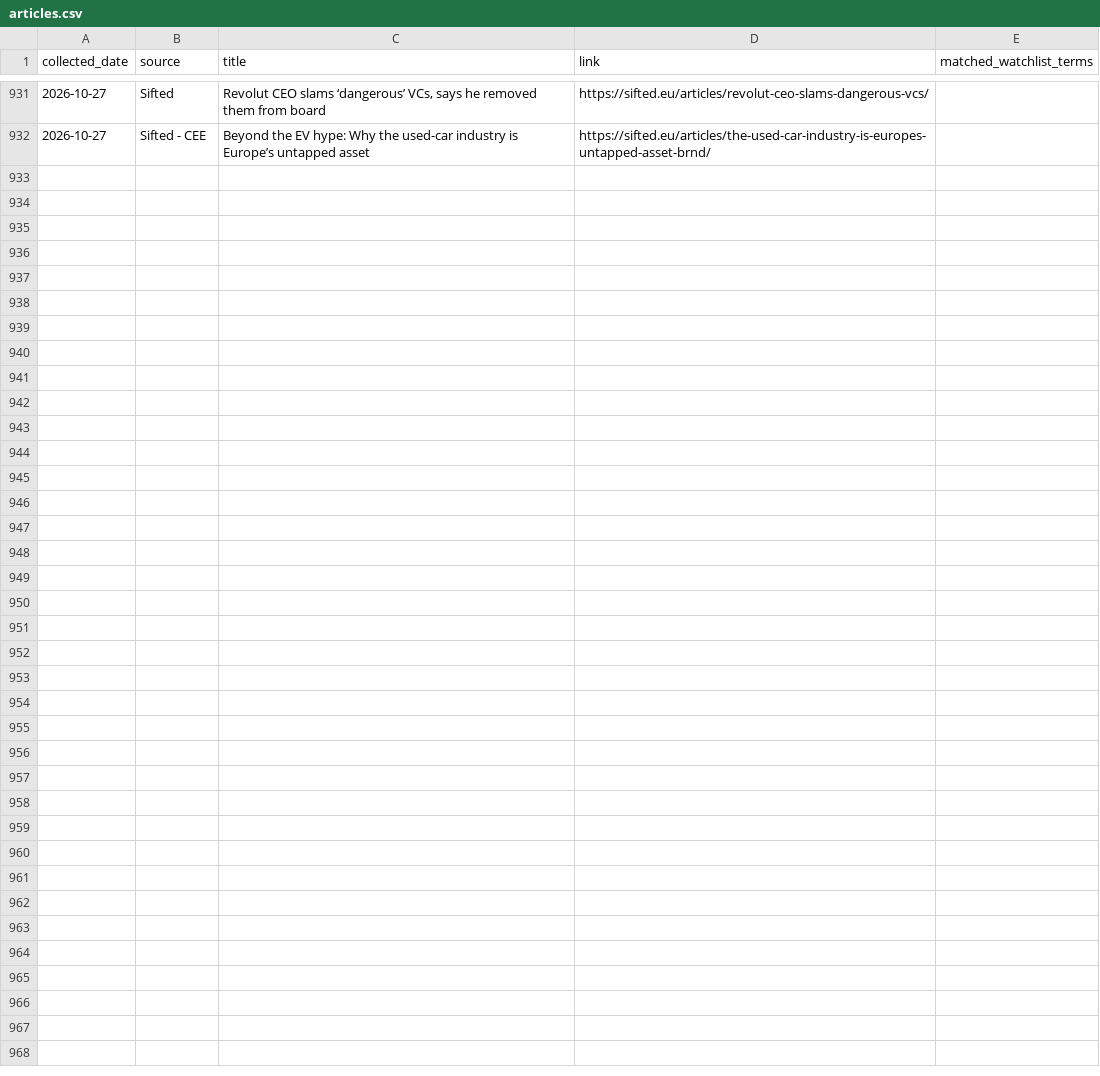
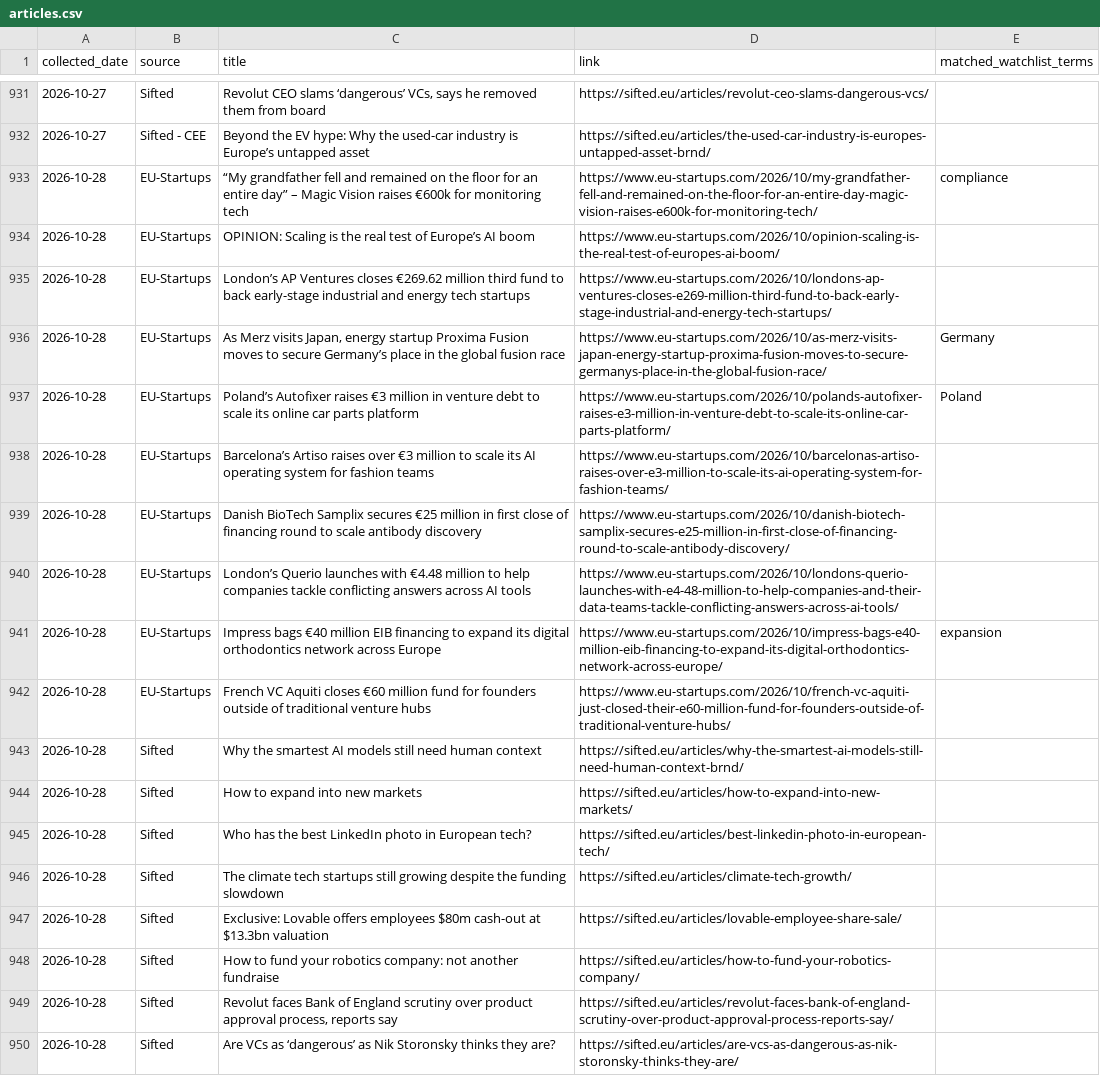
Before and after one commit to trpelka/trend-monitor, a CSV file: data/articles.csv, drawn as a sheet; only a part is shown, gaps mark what is left out.

```diff
--- a/data/articles.csv
+++ b/data/articles.csv
@@ -932 +932,19 @@ collected_date,source,title,link,matched_watchlist_terms
 2026-10-27,Sifted - CEE,Beyond the EV hype: Why the used-car industry is Europe’s untapped asset,https://sifted.eu/articles/the-used-car-industry-is-europes-untapped-asset-brnd/,
+2026-10-28,EU-Startups,“My grandfather fell and remained on the floor for an entire day” – Magic Vision raises €600k for monitoring tech,https://www.eu-startups.com/2026/10/my-grandfather-fell-and-remained-on-the-floor-for-an-entire-day-magic-vision-raises-e600k-for-monitoring-tech/,compliance
+2026-10-28,EU-Startups,OPINION: Scaling is the real test of Europe’s AI boom,https://www.eu-startups.com/2026/10/opinion-scaling-is-the-real-test-of-europes-ai-boom/,
+2026-10-28,EU-Startups,London’s AP Ventures closes €269.62 million third fund to back early-stage industrial and energy tech startups,https://www.eu-startups.com/2026/10/londons-ap-ventures-closes-e269-million-third-fund-to-back-early-stage-industrial-and-energy-tech-startups/,
+2026-10-28,EU-Startups,"As Merz visits Japan, energy startup Proxima Fusion moves to secure Germany’s place in the global fusion race",https://www.eu-startups.com/2026/10/as-merz-visits-japan-energy-startup-proxima-fusion-moves-to-secure-germanys-place-in-the-global-fusion-race/,Germany
+2026-10-28,EU-Startups,Poland’s Autofixer raises €3 million in venture debt to scale its online car parts platform,https://www.eu-startups.com/2026/10/polands-autofixer-raises-e3-million-in-venture-debt-to-scale-its-online-car-parts-platform/,Poland
+2026-10-28,EU-Startups,Barcelona’s Artiso raises over €3 million to scale its AI operating system for fashion teams,https://www.eu-startups.com/2026/10/barcelonas-artiso-raises-over-e3-million-to-scale-its-ai-operating-system-for-fashion-teams/,
+2026-10-28,EU-Startups,Danish BioTech Samplix secures €25 million in first close of financing round to scale antibody discovery,https://www.eu-startups.com/2026/10/danish-biotech-samplix-secures-e25-million-in-first-close-of-financing-round-to-scale-antibody-discovery/,
+2026-10-28,EU-Startups,London’s Querio launches with €4.48 million to help companies tackle conflicting answers across AI tools,https://www.eu-startups.com/2026/10/londons-querio-launches-with-e4-48-million-to-help-companies-and-their-data-teams-tackle-conflicting-answers-across-ai-tools/,
+2026-10-28,EU-Startups,Impress bags €40 million EIB financing to expand its digital orthodontics network across Europe,https://www.eu-startups.com/2026/10/impress-bags-e40-million-eib-financing-to-expand-its-digital-orthodontics-network-across-europe/,expansion
+2026-10-28,EU-Startups,French VC Aquiti closes €60 million fund for founders outside of traditional venture hubs,https://www.eu-startups.com/2026/10/french-vc-aquiti-just-closed-their-e60-million-fund-for-founders-outside-of-traditional-venture-hubs/,
+2026-10-28,Sifted,Why the smartest AI models still need human context,https://sifted.eu/articles/why-the-smartest-ai-models-still-need-human-context-brnd/,
+2026-10-28,Sifted,How to expand into new markets,https://sifted.eu/articles/how-to-expand-into-new-markets/,
+2026-10-28,Sifted,Who has the best LinkedIn photo in European tech?,https://sifted.eu/articles/best-linkedin-photo-in-european-tech/,
+2026-10-28,Sifted,The climate tech startups still growing despite the funding slowdown,https://sifted.eu/articles/climate-tech-growth/,
+2026-10-28,Sifted,Exclusive: Lovable offers employees $80m cash-out at $13.3bn valuation,https://sifted.eu/articles/lovable-employee-share-sale/,
+2026-10-28,Sifted,How to fund your robotics company: not another fundraise,https://sifted.eu/articles/how-to-fund-your-robotics-company/,
+2026-10-28,Sifted,"Revolut faces Bank of England scrutiny over  product approval process, reports say",https://sifted.eu/articles/revolut-faces-bank-of-england-scrutiny-over-product-approval-process-reports-say/,
+2026-10-28,Sifted,Are VCs as ‘dangerous’ as Nik Storonsky thinks they are?,https://sifted.eu/articles/are-vcs-as-dangerous-as-nik-storonsky-thinks-they-are/,
```
Also changed, not shown: data/trends.csv, 2 other files.
